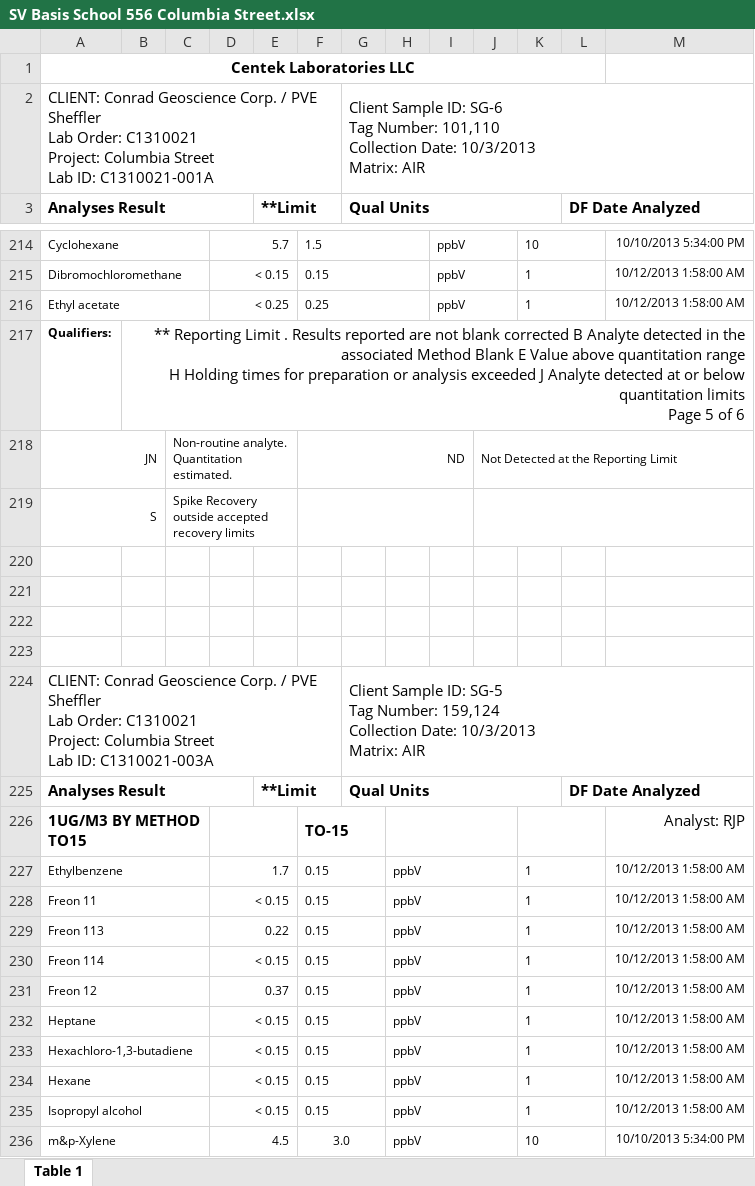
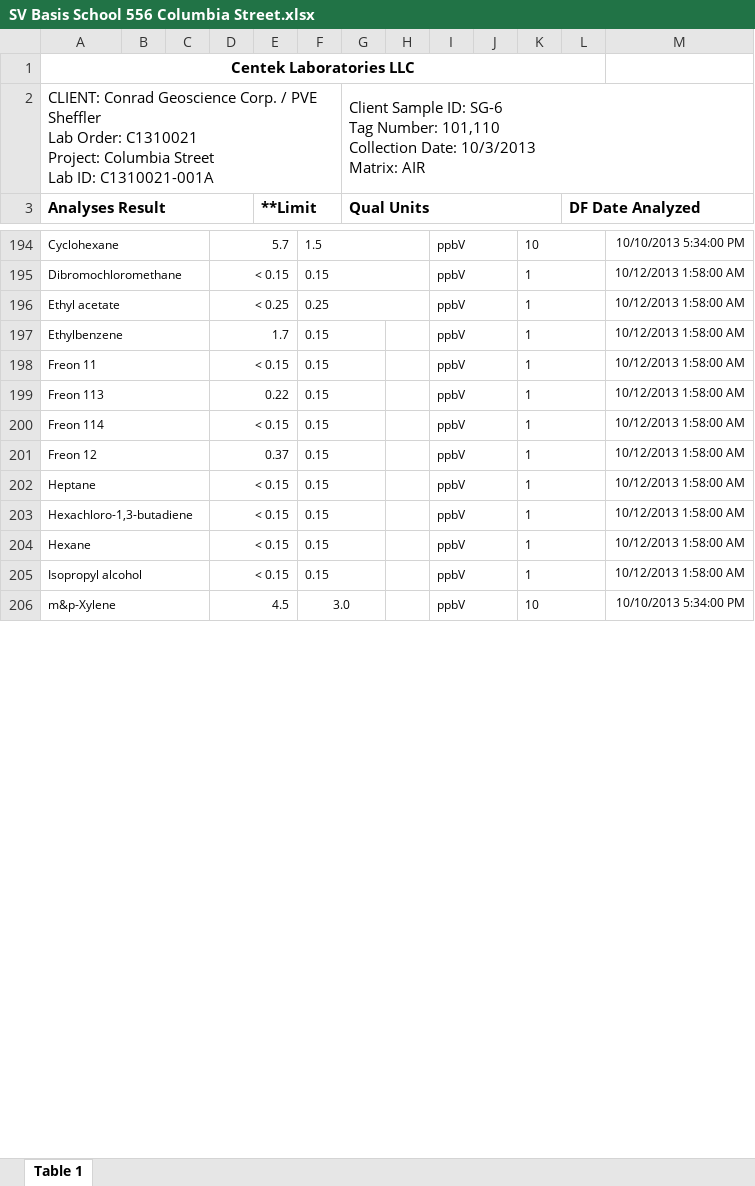
Before and after one commit to siyuegao1205/ehs_capstone_nycdoh, an Excel workbook: data/data_from_M/centek/SV Basis School 556 Columbia Street.xlsx, sheet Table 1, drawn as a sheet; only a part is shown, gaps mark what is left out; values as stored, in another font and other column widths than the file's, no borders; charts and pictures not drawn; removed rows and columns are numbered as before the commit, all else as after; ↵ is a line break in a cell; the diff covers the shown part only; the diff names each change by its address in the sheet, - before the commit and + after, or states it on an @@ line.

```diff
--- a/data/data_from_M/centek/SV Basis School 556 Columbia Street.xlsx (sheet Table 1)
+++ b/data/data_from_M/centek/SV Basis School 556 Columbia Street.xlsx (sheet Table 1)
-row 217: Qualifiers: | ** Reporting Limit . Results reported are not blank corrected B Analyte detected in the associated Method Blank E Value above quantitation range ↵ H Holding times for preparation or analysis exceeded J Analyte detected at or below quantitation limits ↵ Page 5 of 6
-row 218: JN |  | Non-routine analyte. Quantitation estimated. |  |  | ND |  |  |  | Not Detected at the Reporting Limit
-row 219: S |  | Spike Recovery outside accepted recovery limits
-row 220: (empty)
-row 221: (empty)
-row 222: (empty)
-row 223: (empty)
-row 224: CLIENT: Conrad Geoscience Corp. / PVE Sheffler ↵ Lab Order: C1310021 ↵ Project: Columbia Street ↵ Lab ID: C1310021-003A |  |  |  |  |  | Client Sample ID: SG-5 ↵ Tag Number: 159,124 ↵ Collection Date: 10/3/2013 ↵ Matrix: AIR
-row 225: Analyses Result |  |  |  | **Limit |  | Qual Units |  |  |  |  | DF Date Analyzed
-row 226: 1UG/M3 BY METHOD TO15 |  |  |  |  | TO-15 |  |  |  |  |  |  | Analyst: RJP
-H197:H206: ppbV
+H197:H206: (empty)
-H227:J227 merged
-I197:I206: (empty)
+I197:I206: ppbV
+I197:J197 merged
-H228:J228 merged
+I198:J198 merged
-H229:J229 merged
+I199:J199 merged
-H230:J230 merged
+I200:J200 merged
-H231:J231 merged
+I201:J201 merged
-H232:J232 merged
+I202:J202 merged
-H233:J233 merged
+I203:J203 merged
-H234:J234 merged
+I204:J204 merged
-H235:J235 merged
+I205:J205 merged
-H236:J236 merged
+I206:J206 merged
```
Also changed, not shown: 20 removed rows, 148 edited cells and merged cells elsewhere in this sheet, charts or pictures, data/data_from_M/chemtech/SV 177 Front Street.xlsx, data/data_from_M/chemtech/SV 200 Water Street.xlsx, 9 other files.
